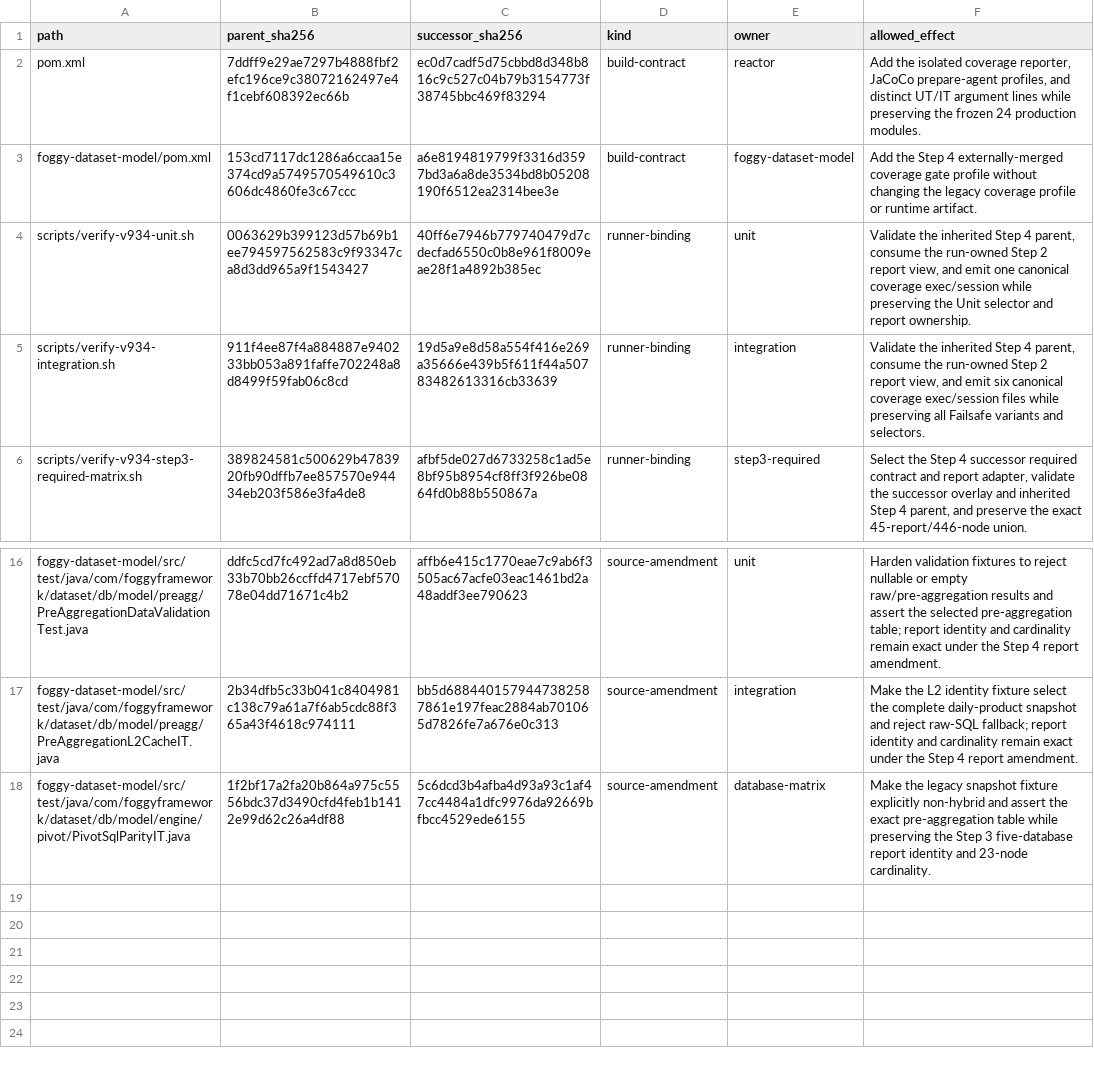
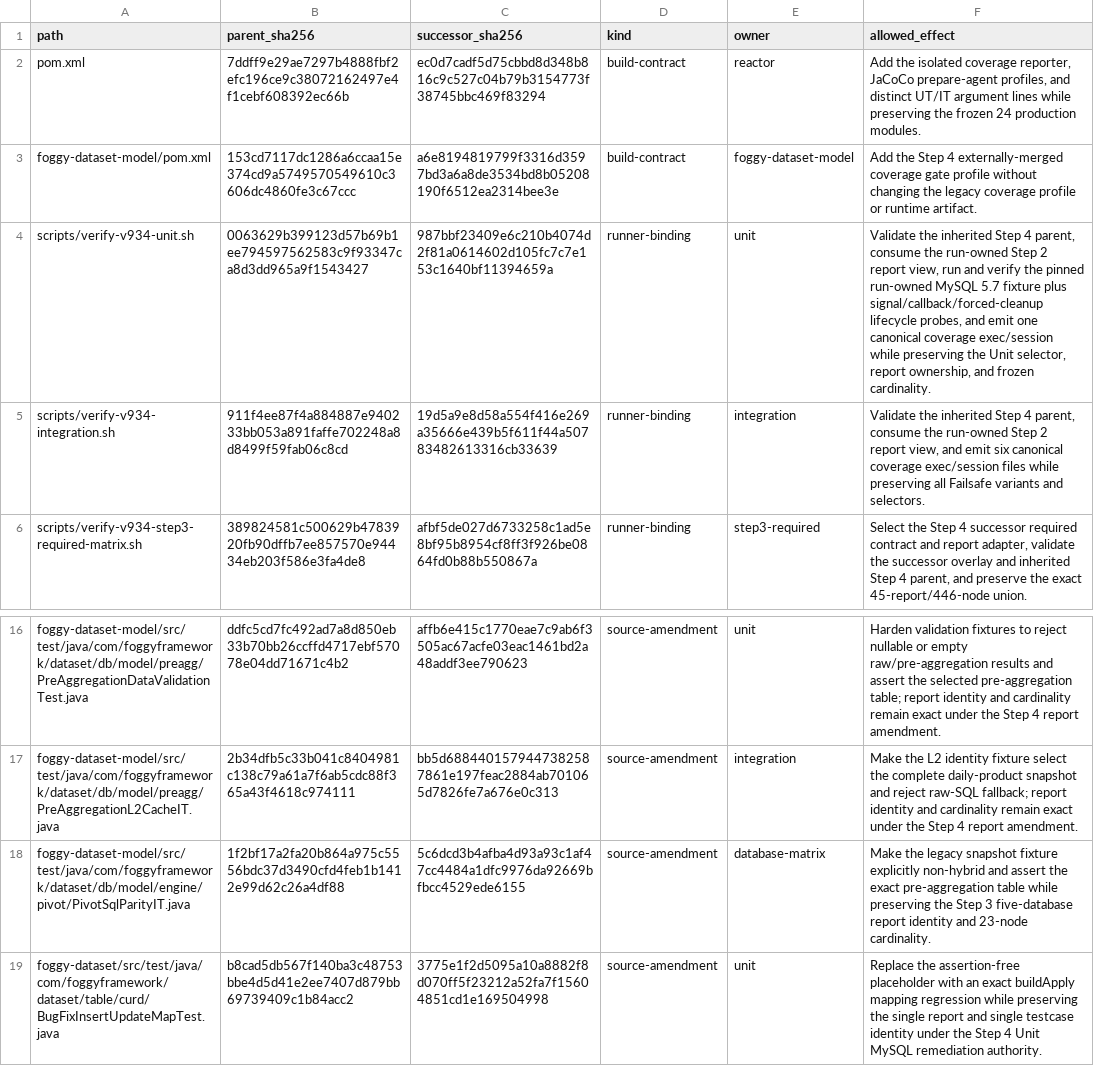
Before and after one commit to foggy-projects/foggy-data-mcp-bridge, a TSV file: scripts/v934/step4/successor/declared-amendments.tsv, drawn as a sheet; only a part is shown, gaps mark what is left out.

Commit message:
test(v9.3.4): isolate Unit MySQL fixture evidence

```diff
--- a/scripts/v934/step4/successor/declared-amendments.tsv
+++ b/scripts/v934/step4/successor/declared-amendments.tsv
@@ -3,3 +3,3 @@ pom.xml	7ddff9e29ae7297b4888fbf2efc196ce9c38072162497e4f1cebf608392ec66b	ec0d7ca
 foggy-dataset-model/pom.xml	153cd7117dc1286a6ccaa15e374cd9a5749570549610c3606dc4860fe3c67ccc	a6e8194819799f3316d3597bd3a6a8de3534bd8b05208190f6512ea2314bee3e	build-contract	foggy-dataset-model	Add the Step 4 externally-merged coverage gate profile without changing the legacy coverage profile or runtime artifact.
-scripts/verify-v934-unit.sh	0063629b399123d57b69b1ee794597562583c9f93347ca8d3dd965a9f1543427	40ff6e7946b779740479d7cdecfad6550c0b8e961f8009eae28f1a4892b385ec	runner-binding	unit	Validate the inherited Step 4 parent, consume the run-owned Step 2 report view, and emit one canonical coverage exec/session while preserving the Unit selector and report ownership.
+scripts/verify-v934-unit.sh	0063629b399123d57b69b1ee794597562583c9f93347ca8d3dd965a9f1543427	987bbf23409e6c210b4074d2f81a0614602d105fc7c7e153c1640bf11394659a	runner-binding	unit	Validate the inherited Step 4 parent, consume the run-owned Step 2 report view, run and verify the pinned run-owned MySQL 5.7 fixture plus signal/callback/forced-cleanup lifecycle probes, and emit one canonical coverage exec/session while preserving the Unit selector, report ownership, and frozen cardinality.
 scripts/verify-v934-integration.sh	911f4ee87f4a884887e940233bb053a891faffe702248a8d8499f59fab06c8cd	19d5a9e8d58a554f416e269a35666e439b5f611f44a50783482613316cb33639	runner-binding	integration	Validate the inherited Step 4 parent, consume the run-owned Step 2 report view, and emit six canonical coverage exec/session files while preserving all Failsafe variants and selectors.
@@ -18 +18,2 @@ foggy-dataset-model/src/test/java/com/foggyframework/dataset/db/model/preagg/Pre
 foggy-dataset-model/src/test/java/com/foggyframework/dataset/db/model/engine/pivot/PivotSqlParityIT.java	1f2bf17a2fa20b864a975c5556bdc37d3490cfd4feb1b1412e99d62c26a4df88	5c6dcd3b4afba4d93a93c1af47cc4484a1dfc9976da92669bfbcc4529ede6155	source-amendment	database-matrix	Make the legacy snapshot fixture explicitly non-hybrid and assert the exact pre-aggregation table while preserving the Step 3 five-database report identity and 23-node cardinality.
+foggy-dataset/src/test/java/com/foggyframework/dataset/table/curd/BugFixInsertUpdateMapTest.java	b8cad5db567f140ba3c48753bbe4d5d41e2ee7407d879bb69739409c1b84acc2	3775e1f2d5095a10a8882f8d070ff5f23212a52fa7f15604851cd1e169504998	source-amendment	unit	Replace the assertion-free placeholder with an exact buildApply mapping regression while preserving the single report and single testcase identity under the Step 4 Unit MySQL remediation authority.
```
Also changed, not shown: scripts/v934/step4/coverage-report-amendment.tsv, 15 other files.
